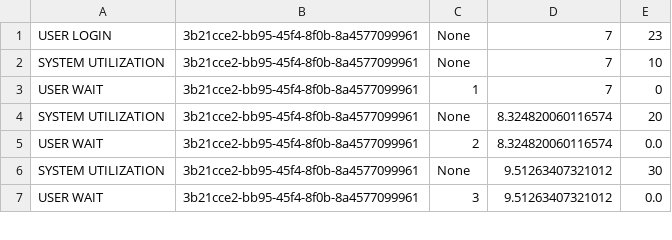
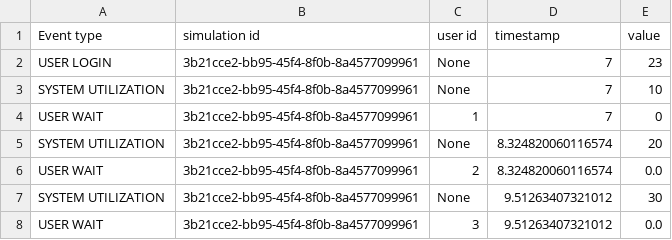
Before and after one commit to lukakostic/tzpu-v2, a CSV file: LOGS/Events.csv, drawn as a sheet; only a part is shown; the diff names each change by its address in the sheet, - before the commit and + after, or states it on an @@ line.

```diff
--- a/LOGS/Events.csv
+++ b/LOGS/Events.csv
+row 1: Event type | simulation id | user id | timestamp | value
```
Also changed, not shown: LOGS/Properties.csv, 4 other files.
